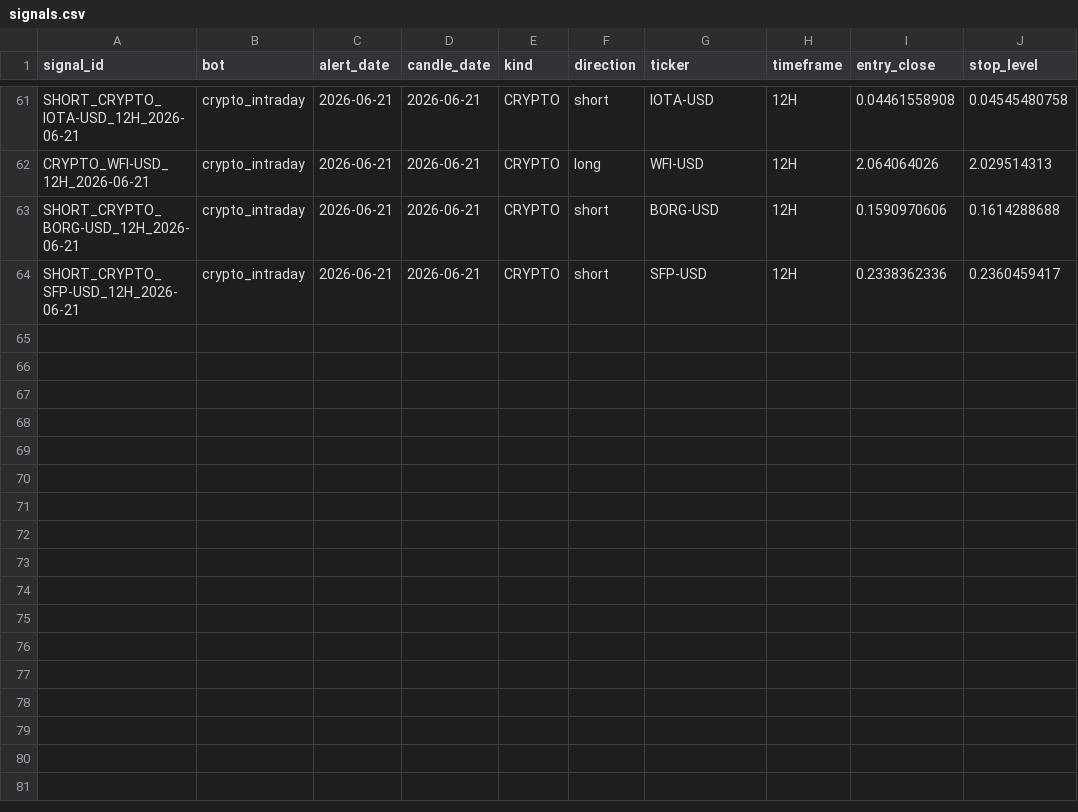
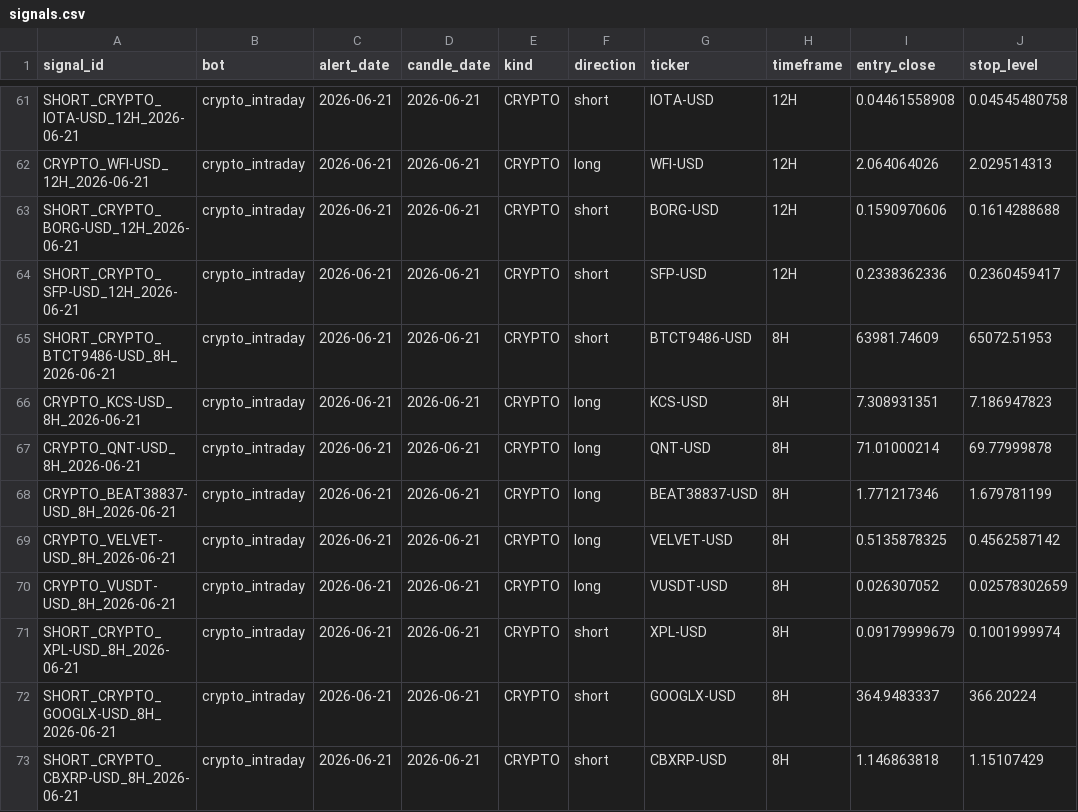
Before and after one commit to am140512623/candle-scanner, a CSV file: signals.csv, drawn as a sheet; only a part is shown, gaps mark what is left out.

```diff
--- a/signals.csv
+++ b/signals.csv
@@ -64 +64,10 @@ SHORT_CRYPTO_BORG-USD_12H_2026-06-21,crypto_intraday,2026-06-21,2026-06-21,CRYPT
 SHORT_CRYPTO_SFP-USD_12H_2026-06-21,crypto_intraday,2026-06-21,2026-06-21,CRYPTO,short,SFP-USD,12H,0.2338362336,0.2360459417
+SHORT_CRYPTO_BTCT9486-USD_8H_2026-06-21,crypto_intraday,2026-06-21,2026-06-21,CRYPTO,short,BTCT9486-USD,8H,63981.74609,65072.51953
+CRYPTO_KCS-USD_8H_2026-06-21,crypto_intraday,2026-06-21,2026-06-21,CRYPTO,long,KCS-USD,8H,7.308931351,7.186947823
+CRYPTO_QNT-USD_8H_2026-06-21,crypto_intraday,2026-06-21,2026-06-21,CRYPTO,long,QNT-USD,8H,71.01000214,69.77999878
+CRYPTO_BEAT38837-USD_8H_2026-06-21,crypto_intraday,2026-06-21,2026-06-21,CRYPTO,long,BEAT38837-USD,8H,1.771217346,1.679781199
+CRYPTO_VELVET-USD_8H_2026-06-21,crypto_intraday,2026-06-21,2026-06-21,CRYPTO,long,VELVET-USD,8H,0.5135878325,0.4562587142
+CRYPTO_VUSDT-USD_8H_2026-06-21,crypto_intraday,2026-06-21,2026-06-21,CRYPTO,long,VUSDT-USD,8H,0.026307052,0.02578302659
+SHORT_CRYPTO_XPL-USD_8H_2026-06-21,crypto_intraday,2026-06-21,2026-06-21,CRYPTO,short,XPL-USD,8H,0.09179999679,0.1001999974
+SHORT_CRYPTO_GOOGLX-USD_8H_2026-06-21,crypto_intraday,2026-06-21,2026-06-21,CRYPTO,short,GOOGLX-USD,8H,364.9483337,366.20224
+SHORT_CRYPTO_CBXRP-USD_8H_2026-06-21,crypto_intraday,2026-06-21,2026-06-21,CRYPTO,short,CBXRP-USD,8H,1.146863818,1.15107429
```
